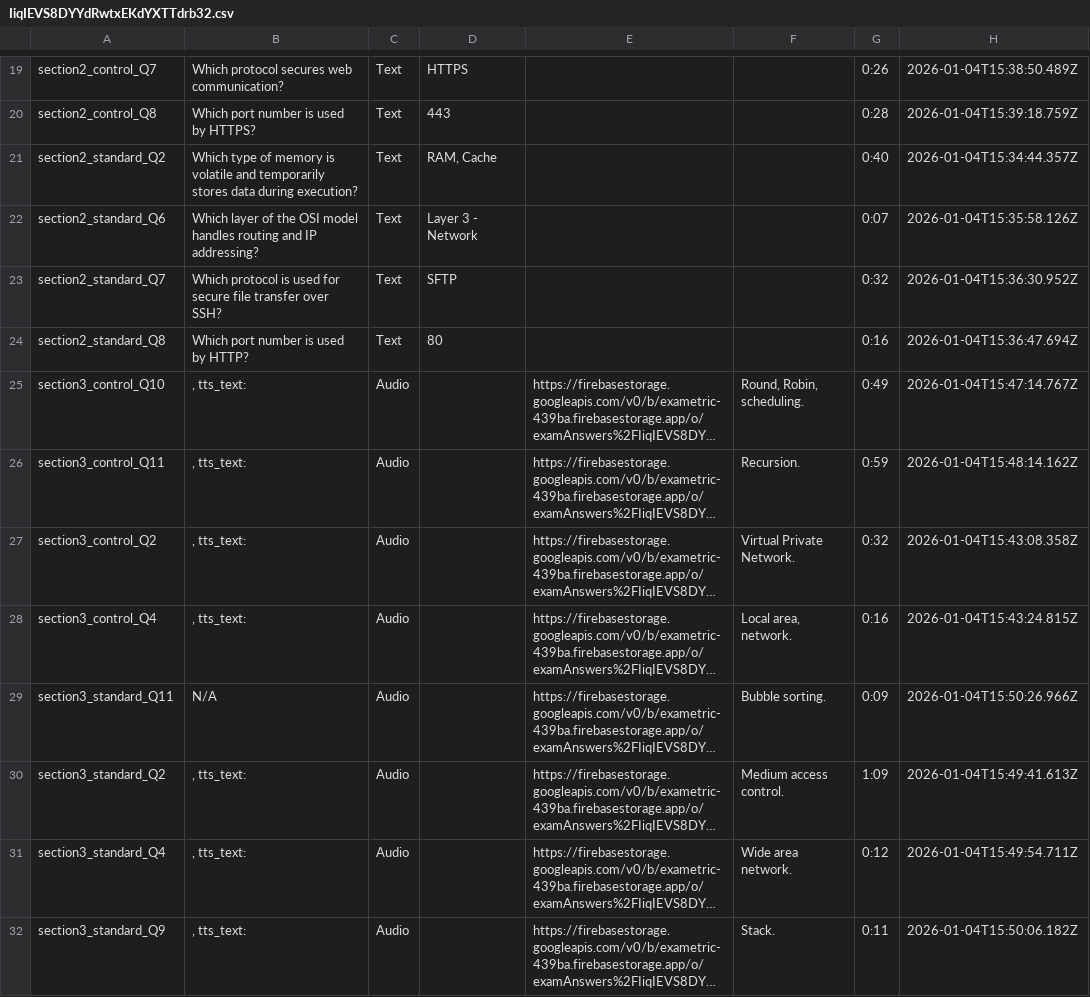
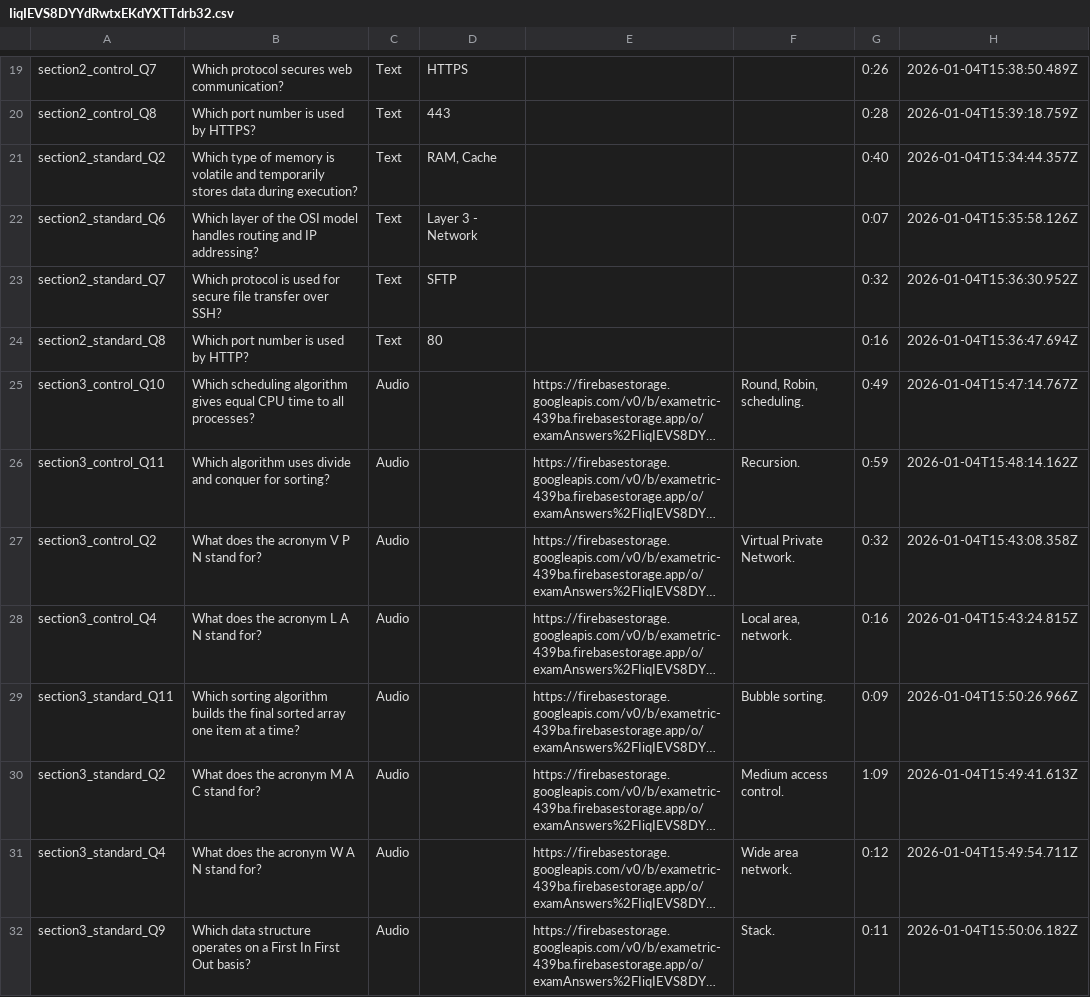
Before and after one commit to Adrian256256/answers-analysis-script, a CSV file: user_csvs/IiqIEVS8DYYdRwtxEKdYXTTdrb32.csv, drawn as a sheet; only a part is shown, gaps mark what is left out; long unchanged cells end in …; the diff names each change by its address in the sheet, - before the commit and + after, or states it on an @@ line.

```diff
--- a/user_csvs/IiqIEVS8DYYdRwtxEKdYXTTdrb32.csv
+++ b/user_csvs/IiqIEVS8DYYdRwtxEKdYXTTdrb32.csv
-B25: , tts_text:
+B25: Which scheduling algorithm gives equal CPU time to all processes?
-B26: , tts_text:
+B26: Which algorithm uses divide and conquer for sorting?
-B27: , tts_text:
+B27: What does the acronym V P N stand for?
-B28: , tts_text:
+B28: What does the acronym L A N stand for?
-B29: N/A
+B29: Which sorting algorithm builds the final sorted array one item at a time?
-B30: , tts_text:
+B30: What does the acronym M A C stand for?
-B31: , tts_text:
+B31: What does the acronym W A N stand for?
-B32: , tts_text:
+B32: Which data structure operates on a First In First Out basis?
```
Also changed, not shown: user_csvs/7fRvTWeoKDPE5ZqfcBwpWY3qwpl1.csv, user_csvs/D17ojtCGztVxasDNXMBYujIEp6T2.csv, 7 other files.
